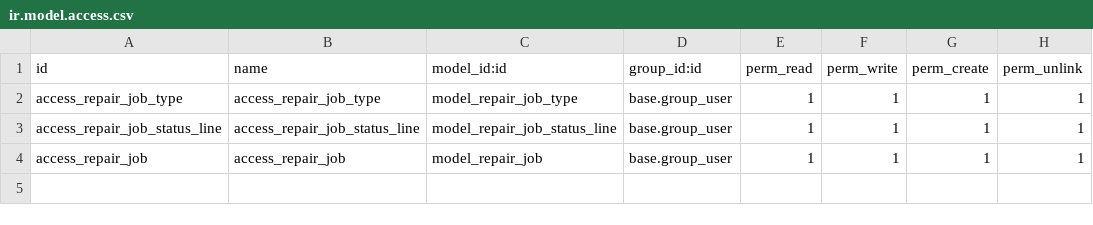
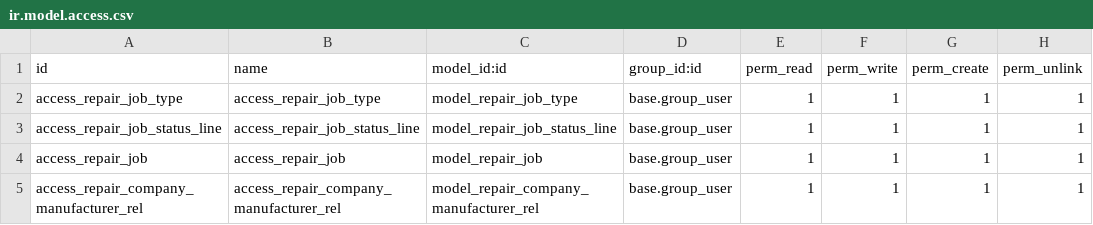
Before and after one commit to coder4web-ind/odoo, a CSV file: custom_addons/repair_clinics/security/ir.model.access.csv, drawn as a sheet.

```diff
--- a/custom_addons/repair_clinics/security/ir.model.access.csv
+++ b/custom_addons/repair_clinics/security/ir.model.access.csv
@@ -4 +4,2 @@ access_repair_job_status_line,access_repair_job_status_line,model_repair_job_sta
 access_repair_job,access_repair_job,model_repair_job,base.group_user,1,1,1,1
+access_repair_company_manufacturer_rel,access_repair_company_manufacturer_rel,model_repair_company_manufacturer_rel,base.group_user,1,1,1,1
```
Also changed, not shown: custom_addons/repair_device/security/ir.model.access.csv, 7 other files.
